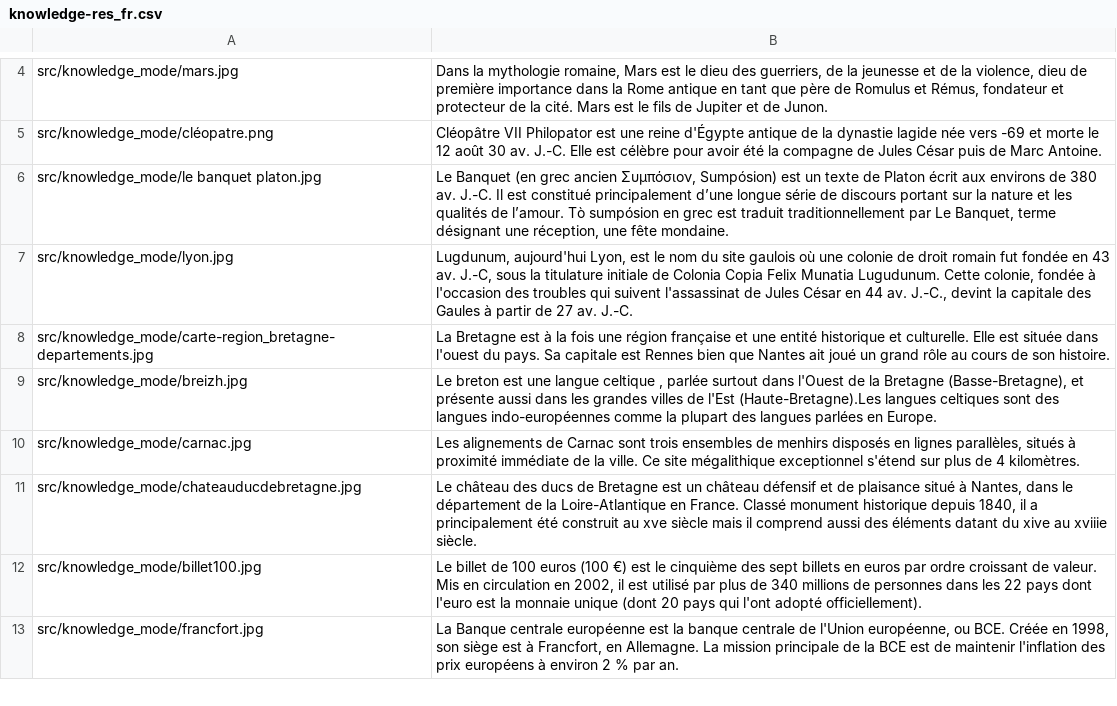
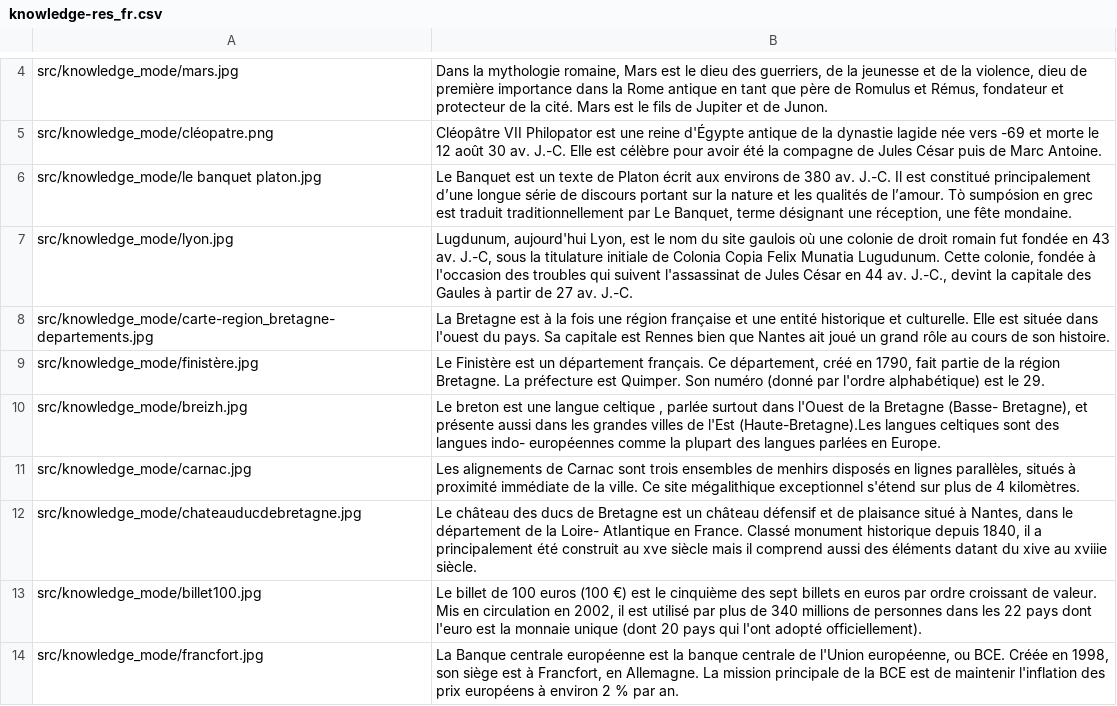
Before and after one commit to CLEMS3/Quizz, a CSV file: knowledge-res_fr.csv, drawn as a sheet; only a part is shown, gaps mark what is left out.

Commit message:
knowledge mode avaible + score and points display

```diff
--- a/knowledge-res_fr.csv
+++ b/knowledge-res_fr.csv
@@ -5,8 +5,9 @@ src/knowledge_mode/mars.jpg;Dans la mythologie romaine, Mars est le dieu des gue
 src/knowledge_mode/cléopatre.png;Cléopâtre VII Philopator est une reine d'Égypte antique de la dynastie lagide née vers -69 et morte le 12 août 30 av. J.-C. Elle est célèbre pour avoir été la compagne de Jules César puis de Marc Antoine.
-src/knowledge_mode/le banquet platon.jpg;Le Banquet (en grec ancien Συμπόσιον, Sumpósion) est un texte de Platon écrit aux environs de 380 av. J.-C. Il est constitué principalement d’une longue série de discours portant sur la nature et les qualités de l’amour. Tò sumpósion en grec est traduit traditionnellement par Le Banquet, terme désignant une réception, une fête mondaine.
+src/knowledge_mode/le banquet platon.jpg;Le Banquet est un texte de Platon écrit aux environs de 380 av. J.-C. Il est constitué principalement d’une longue série de discours portant sur la nature et les qualités de l’amour. Tò sumpósion en grec est traduit traditionnellement par Le Banquet, terme désignant une réception, une fête mondaine.
 src/knowledge_mode/lyon.jpg;Lugdunum, aujourd'hui Lyon, est le nom du site gaulois où une colonie de droit romain fut fondée en 43 av. J.-C, sous la titulature initiale de Colonia Copia Felix Munatia Lugudunum. Cette colonie, fondée à l'occasion des troubles qui suivent l'assassinat de Jules César en 44 av. J.-C., devint la capitale des Gaules à partir de 27 av. J.-C.
 src/knowledge_mode/carte-region_bretagne-departements.jpg;La Bretagne est à la fois une région française et une entité historique et culturelle. Elle est située dans l'ouest du pays. Sa capitale est Rennes bien que Nantes ait joué un grand rôle au cours de son histoire.
-src/knowledge_mode/breizh.jpg;Le breton est une langue celtique , parlée surtout dans l'Ouest de la Bretagne (Basse-Bretagne), et présente aussi dans les grandes villes de l'Est (Haute-Bretagne).Les langues celtiques sont des langues indo-européennes comme la plupart des langues parlées en Europe.
+src/knowledge_mode/finistère.jpg;Le Finistère est un département français. Ce département, créé en 1790, fait partie de la région Bretagne. La préfecture est Quimper. Son numéro (donné par l'ordre alphabétique) est le 29.
+src/knowledge_mode/breizh.jpg;Le breton est une langue celtique , parlée surtout dans l'Ouest de la Bretagne (Basse- Bretagne), et présente aussi dans les grandes villes de l'Est (Haute-Bretagne).Les langues celtiques sont des langues indo- européennes comme la plupart des langues parlées en Europe.
 src/knowledge_mode/carnac.jpg;Les alignements de Carnac sont trois ensembles de menhirs disposés en lignes parallèles, situés à proximité immédiate de la ville. Ce site mégalithique exceptionnel s'étend sur plus de 4 kilomètres.
-src/knowledge_mode/chateauducdebretagne.jpg;Le château des ducs de Bretagne est un château défensif et de plaisance situé à Nantes, dans le département de la Loire-Atlantique en France. Classé monument historique depuis 1840, il a principalement été construit au xve siècle mais il comprend aussi des éléments datant du xive au xviiie siècle.
+src/knowledge_mode/chateauducdebretagne.jpg;Le château des ducs de Bretagne est un château défensif et de plaisance situé à Nantes, dans le département de la Loire- Atlantique en France. Classé monument historique depuis 1840, il a principalement été construit au xve siècle mais il comprend aussi des éléments datant du xive au xviiie siècle.
 src/knowledge_mode/billet100.jpg;Le billet de 100 euros (100 €) est le cinquième des sept billets en euros par ordre croissant de valeur. Mis en circulation en 2002, il est utilisé par plus de 340 millions de personnes dans les 22 pays dont l'euro est la monnaie unique (dont 20 pays qui l'ont adopté officiellement).
```
Also changed, not shown: knowledge-res_en.csv, 19 other files.
